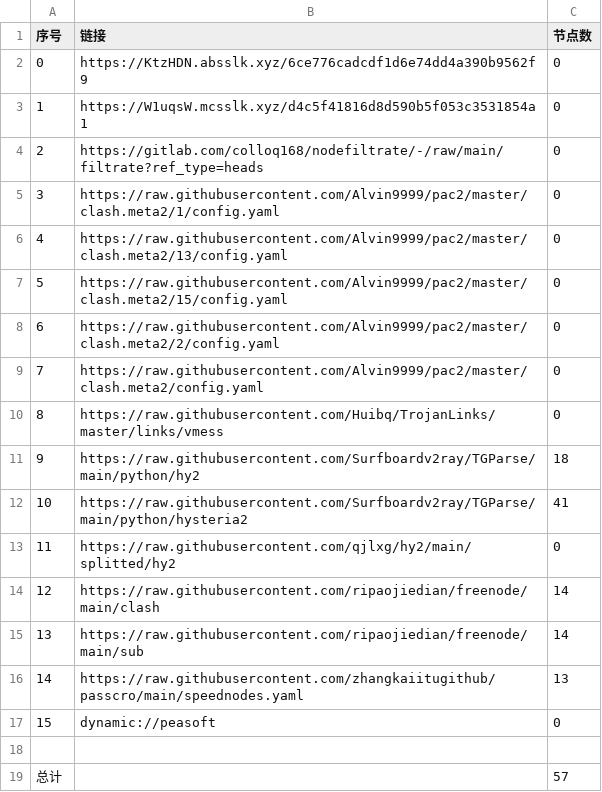
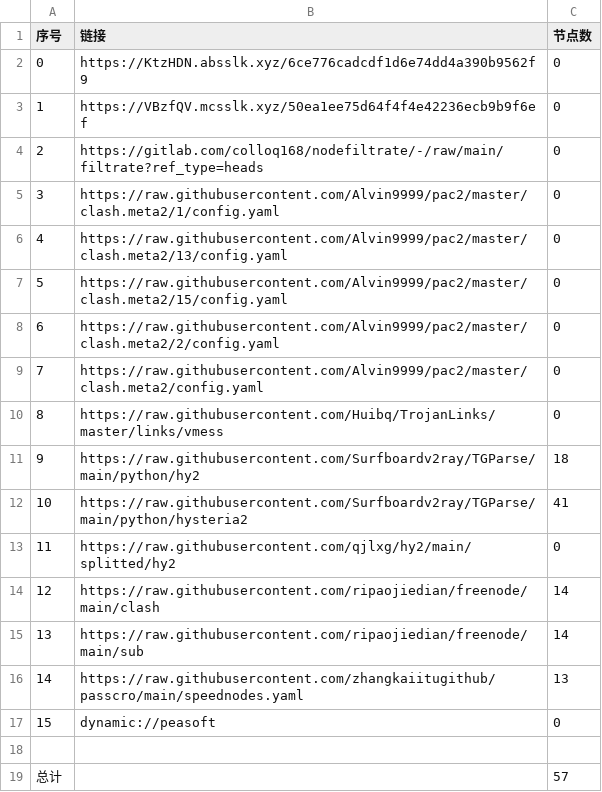
Before and after one commit to ggmsub/AutoMergePublicNodes, a CSV file: list_result.csv, drawn as a sheet.

```diff
--- a/list_result.csv
+++ b/list_result.csv
@@ -2,3 +2,3 @@
 0,https://KtzHDN.absslk.xyz/6ce776cadcdf1d6e74dd4a390b9562f9,0
-1,https://W1uqsW.mcsslk.xyz/d4c5f41816d8d590b5f053c3531854a1,0
+1,https://VBzfQV.mcsslk.xyz/50ea1ee75d64f4f4e42236ecb9b9f6ef,0
 2,https://gitlab.com/colloq168/nodefiltrate/-/raw/main/filtrate?ref_type=heads,0
```
Also changed, not shown: 3 other files.
